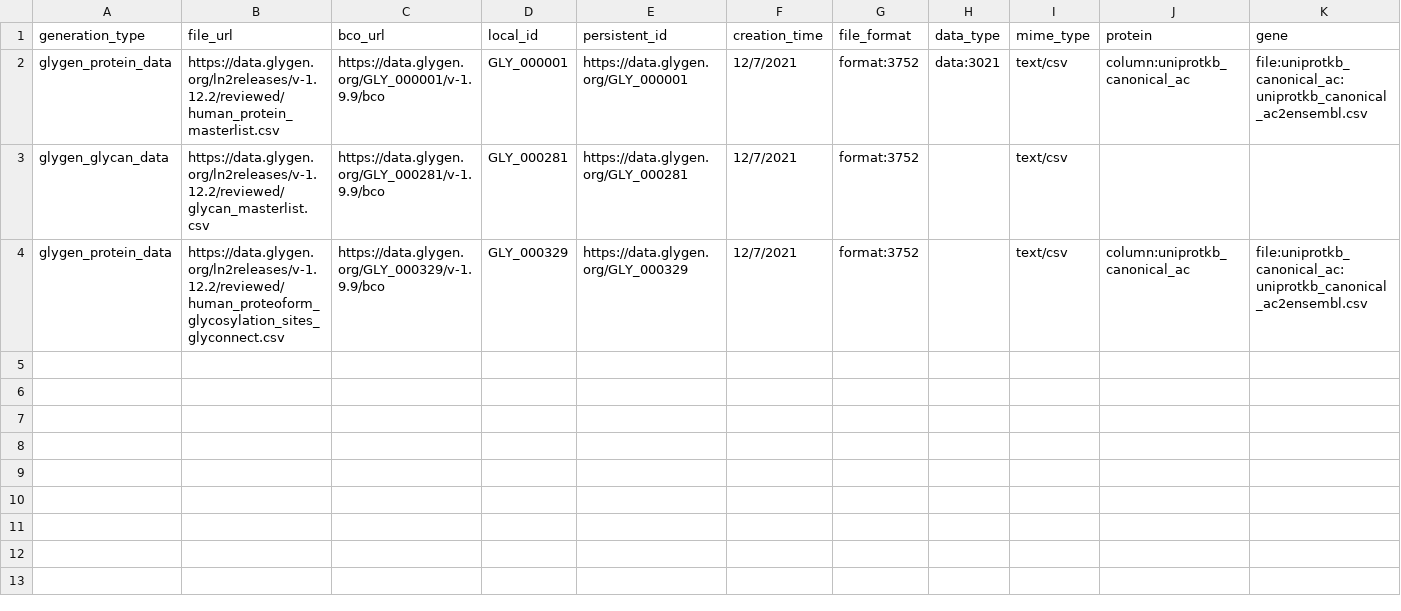
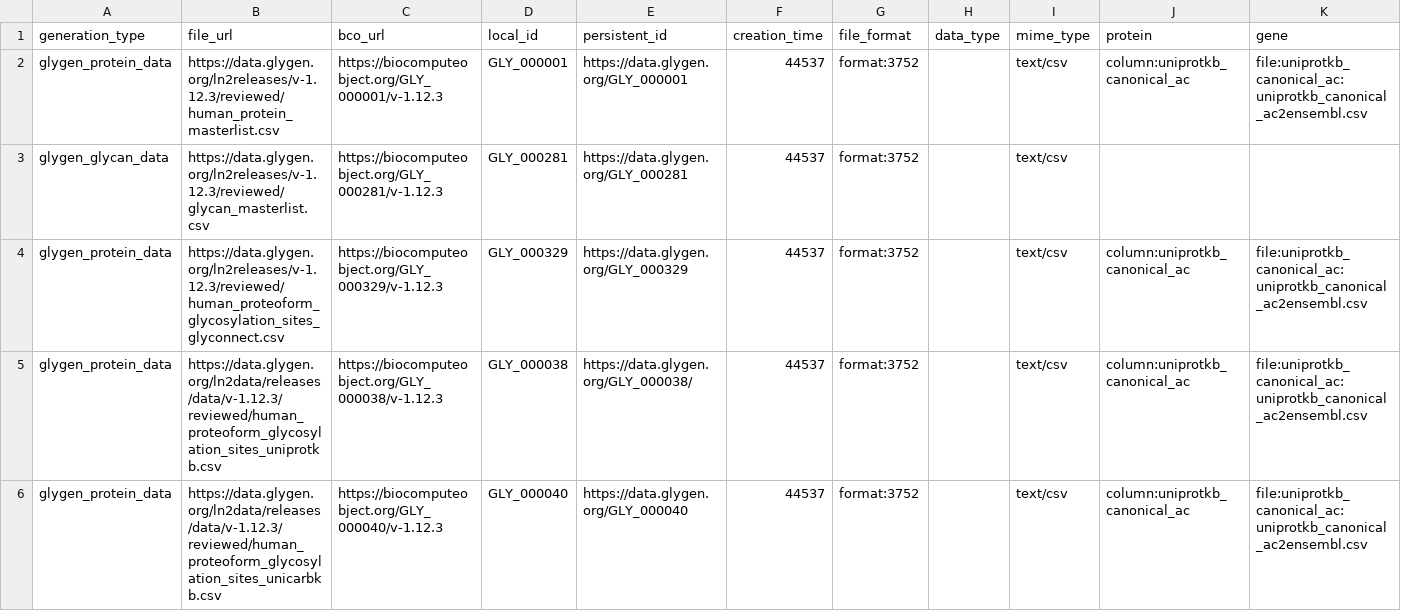
Before and after one commit to glygener/glygen.cfde.generator, a CSV file: data/files.csv, drawn as a sheet; only a part is shown; rows hold the shown columns only; the diff names each change by its address in the sheet, - before the commit and + after, or states it on an @@ line.

Commit message:
Update files.csv
New files added - UniProt and UnicarbKB

```diff
--- a/data/files.csv
+++ b/data/files.csv
-B2 (file_url): https://data.glygen.org/ln2releases/v-1.12.2/reviewed/human_protein_masterlist.csv
+B2 (file_url): https://data.glygen.org/ln2releases/v-1.12.3/reviewed/human_protein_masterlist.csv
-C2 (bco_url): https://data.glygen.org/GLY_000001/v-1.9.9/bco
+C2 (bco_url): https://biocomputeobject.org/GLY_000001/v-1.12.3
-F2:F4 (creation_time): 12/7/2021
+F2:F4 (creation_time): 44537
-H2 (data_type): data:3021
+H2 (data_type): (empty)
-B3 (file_url): https://data.glygen.org/ln2releases/v-1.12.2/reviewed/glycan_masterlist.csv
+B3 (file_url): https://data.glygen.org/ln2releases/v-1.12.3/reviewed/glycan_masterlist.csv
-C3 (bco_url): https://data.glygen.org/GLY_000281/v-1.9.9/bco
+C3 (bco_url): https://biocomputeobject.org/GLY_000281/v-1.12.3
-B4 (file_url): https://data.glygen.org/ln2releases/v-1.12.2/reviewed/human_proteoform_glycosylation_sites_glyconnect.csv
+B4 (file_url): https://data.glygen.org/ln2releases/v-1.12.3/reviewed/human_proteoform_glycosylation_sites_glyconnect.csv
-C4 (bco_url): https://data.glygen.org/GLY_000329/v-1.9.9/bco
+C4 (bco_url): https://biocomputeobject.org/GLY_000329/v-1.12.3
+row 5: glygen_protein_data | https://data.glygen.org/ln2data/releases/data/v-1.12.3/reviewed/human_proteoform_glycosylation_sites_uniprotkb.csv | https://biocomputeobject.org/GLY_000038/v-1.12.3 | GLY_000038 | https://data.glygen.org/GLY_000038/ | 44537 | format:3752 |  | text/csv | column:uniprotkb_canonical_ac | file:uniprotkb_canonical_ac:uniprotkb_canonical_ac2ensembl.csv
+row 6: glygen_protein_data | https://data.glygen.org/ln2data/releases/data/v-1.12.3/reviewed/human_proteoform_glycosylation_sites_unicarbkb.csv | https://biocomputeobject.org/GLY_000040/v-1.12.3 | GLY_000040 | https://data.glygen.org/GLY_000040 | 44537 | format:3752 |  | text/csv | column:uniprotkb_canonical_ac | file:uniprotkb_canonical_ac:uniprotkb_canonical_ac2ensembl.csv
```
